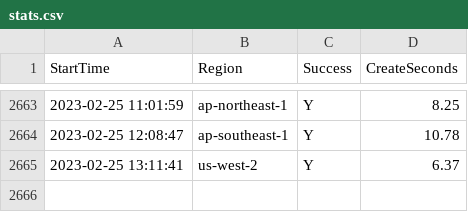
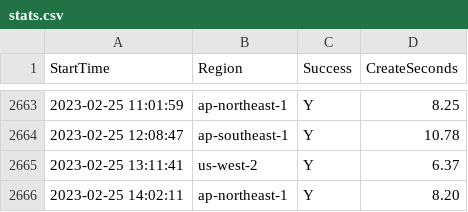
Before and after one commit to disksing/oh-my-tidbcloud, a CSV file: stats.csv, drawn as a sheet; only a part is shown, gaps mark what is left out; the diff names each change by its address in the sheet, - before the commit and + after, or states it on an @@ line.

```diff
--- a/stats.csv
+++ b/stats.csv
+row 2666: 2023-02-25 14:02:11 | ap-northeast-1 | Y | 8.20
```
Also changed, not shown: 1 other file.
